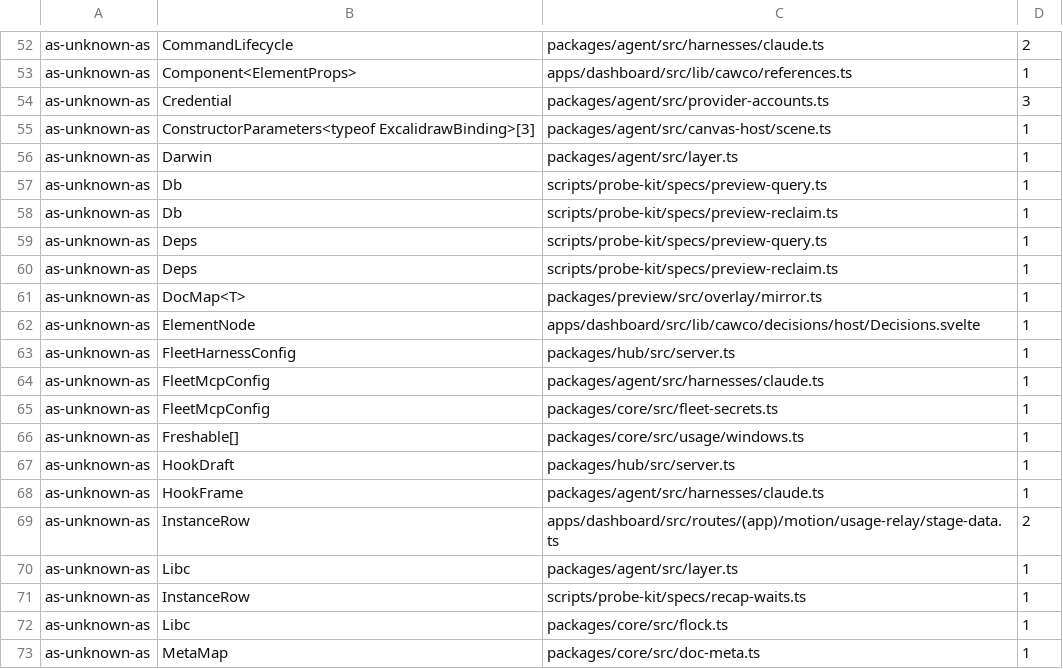
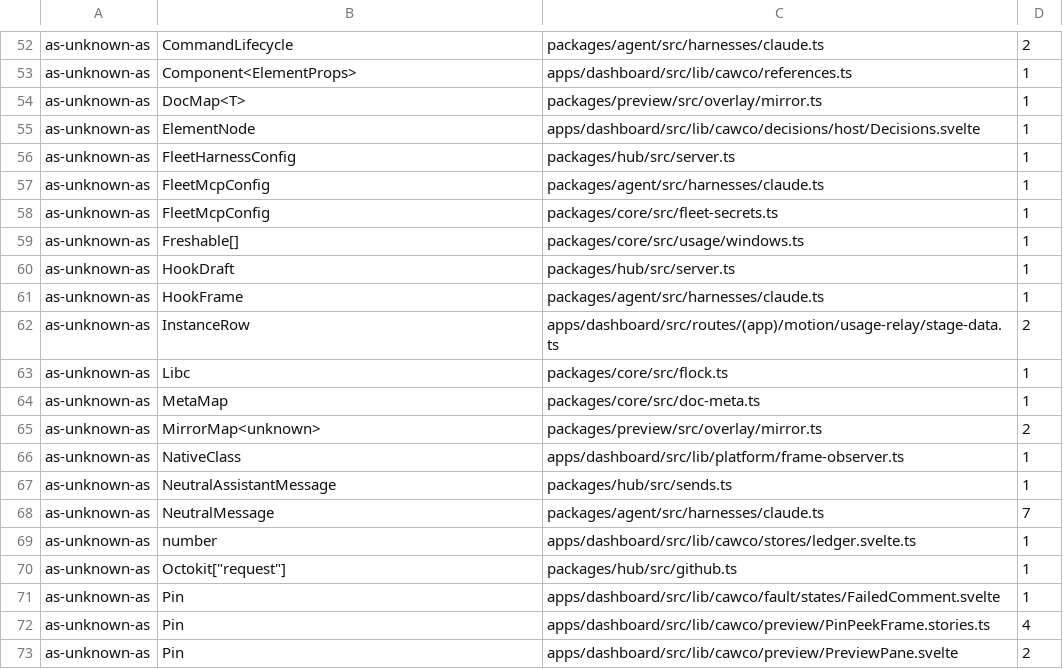
Before and after one commit to Bewinxed/cawco, a TSV file: scripts/escape-hatch-ratchet.baseline.tsv, drawn as a sheet; only a part is shown, gaps mark what is left out; the shorter side is filled out with more unchanged rows; the diff names each change by its address in the sheet, - before the commit and + after, or states it on an @@ line.

```diff
--- a/scripts/escape-hatch-ratchet.baseline.tsv
+++ b/scripts/escape-hatch-ratchet.baseline.tsv
-row 54: as-unknown-as | Credential | packages/agent/src/provider-accounts.ts | 3
-row 55: as-unknown-as | ConstructorParameters<typeof ExcalidrawBinding>[3] | packages/agent/src/canvas-host/scene.ts | 1
-row 56: as-unknown-as | Darwin | packages/agent/src/layer.ts | 1
-row 57: as-unknown-as | Db | scripts/probe-kit/specs/preview-query.ts | 1
-row 58: as-unknown-as | Db | scripts/probe-kit/specs/preview-reclaim.ts | 1
-row 59: as-unknown-as | Deps | scripts/probe-kit/specs/preview-query.ts | 1
-row 60: as-unknown-as | Deps | scripts/probe-kit/specs/preview-reclaim.ts | 1
-row 70: as-unknown-as | Libc | packages/agent/src/layer.ts | 1
-row 71: as-unknown-as | InstanceRow | scripts/probe-kit/specs/recap-waits.ts | 1
```
Also changed, not shown: 2 other files.
